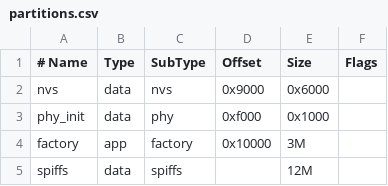
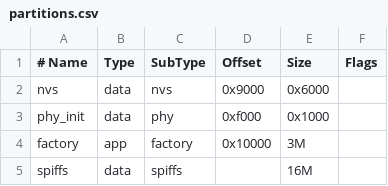
Before and after one commit to Strg-Alt-Entf-0x00/firered-vad-esp32-p4, a CSV file: examples/console_vad/partitions.csv, drawn as a sheet.

```diff
--- a/examples/console_vad/partitions.csv
+++ b/examples/console_vad/partitions.csv
@@ -4,2 +4,2 @@ phy_init,   data, phy,     0xf000,  0x1000,
 factory,    app,  factory, 0x10000, 3M,
-spiffs,     data, spiffs,  ,        12M,
+spiffs,     data, spiffs,  ,        16M,
```
Also changed, not shown: 3 other files.
